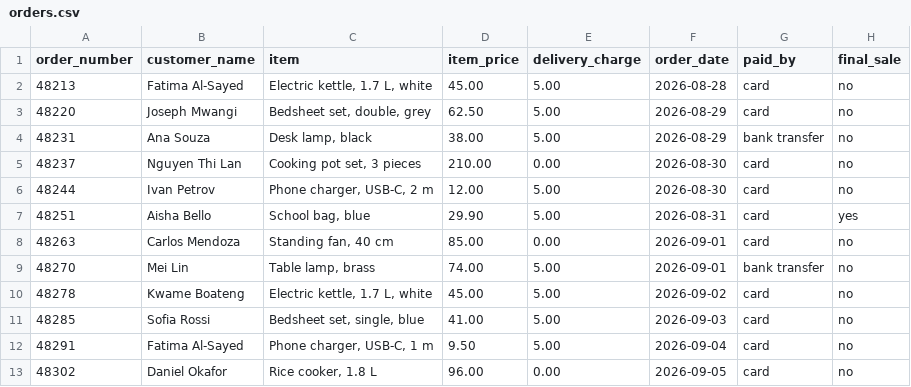
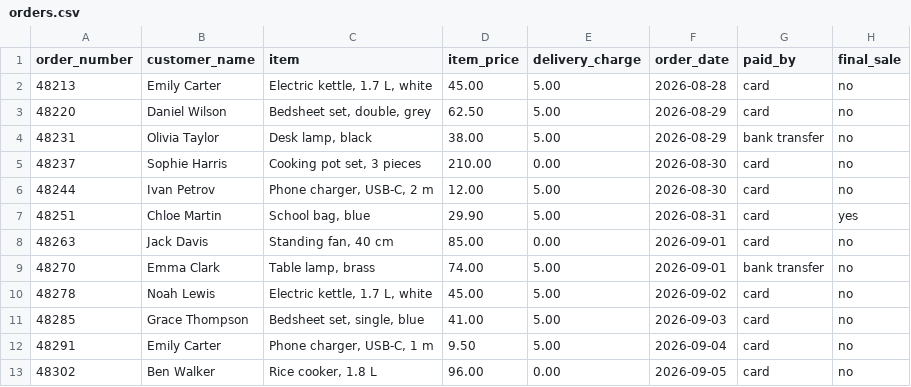
Before and after one commit to techiebande/keelacademy, a CSV file: content/client/orders.csv, drawn as a sheet.

Commit message:
Fix authored lesson context and rename client characters (1/3)

```diff
--- a/content/client/orders.csv
+++ b/content/client/orders.csv
@@ -1,13 +1,13 @@
 order_number,customer_name,item,item_price,delivery_charge,order_date,paid_by,final_sale
-48213,Fatima Al-Sayed,"Electric kettle, 1.7 L, white",45.00,5.00,2026-08-28,card,no
-48220,Joseph Mwangi,"Bedsheet set, double, grey",62.50,5.00,2026-08-29,card,no
-48231,Ana Souza,"Desk lamp, black",38.00,5.00,2026-08-29,bank transfer,no
-48237,Nguyen Thi Lan,"Cooking pot set, 3 pieces",210.00,0.00,2026-08-30,card,no
+48213,Emily Carter,"Electric kettle, 1.7 L, white",45.00,5.00,2026-08-28,card,no
+48220,Daniel Wilson,"Bedsheet set, double, grey",62.50,5.00,2026-08-29,card,no
+48231,Olivia Taylor,"Desk lamp, black",38.00,5.00,2026-08-29,bank transfer,no
+48237,Sophie Harris,"Cooking pot set, 3 pieces",210.00,0.00,2026-08-30,card,no
 48244,Ivan Petrov,"Phone charger, USB-C, 2 m",12.00,5.00,2026-08-30,card,no
-48251,Aisha Bello,"School bag, blue",29.90,5.00,2026-08-31,card,yes
-48263,Carlos Mendoza,"Standing fan, 40 cm",85.00,0.00,2026-09-01,card,no
-48270,Mei Lin,"Table lamp, brass",74.00,5.00,2026-09-01,bank transfer,no
-48278,Kwame Boateng,"Electric kettle, 1.7 L, white",45.00,5.00,2026-09-02,card,no
-48285,Sofia Rossi,"Bedsheet set, single, blue",41.00,5.00,2026-09-03,card,no
-48291,Fatima Al-Sayed,"Phone charger, USB-C, 1 m",9.50,5.00,2026-09-04,card,no
-48302,Daniel Okafor,"Rice cooker, 1.8 L",96.00,0.00,2026-09-05,card,no
+48251,Chloe Martin,"School bag, blue",29.90,5.00,2026-08-31,card,yes
+48263,Jack Davis,"Standing fan, 40 cm",85.00,0.00,2026-09-01,card,no
+48270,Emma Clark,"Table lamp, brass",74.00,5.00,2026-09-01,bank transfer,no
+48278,Noah Lewis,"Electric kettle, 1.7 L, white",45.00,5.00,2026-09-02,card,no
+48285,Grace Thompson,"Bedsheet set, single, blue",41.00,5.00,2026-09-03,card,no
+48291,Emily Carter,"Phone charger, USB-C, 1 m",9.50,5.00,2026-09-04,card,no
+48302,Ben Walker,"Rice cooker, 1.8 L",96.00,0.00,2026-09-05,card,no
```
Also changed, not shown: content/client/deliveries.csv, 31 other files.
